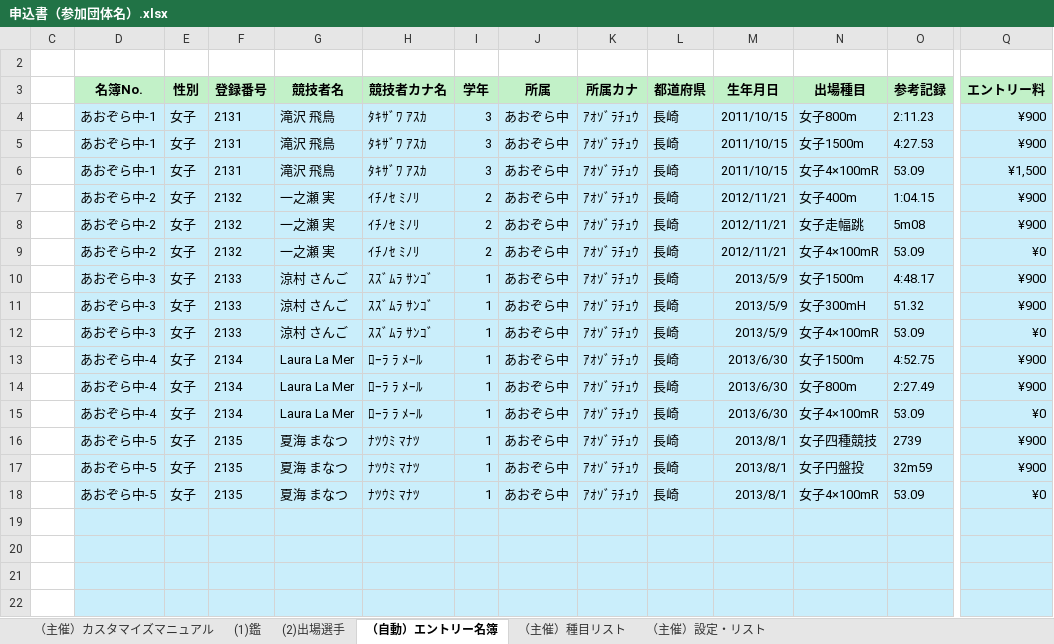
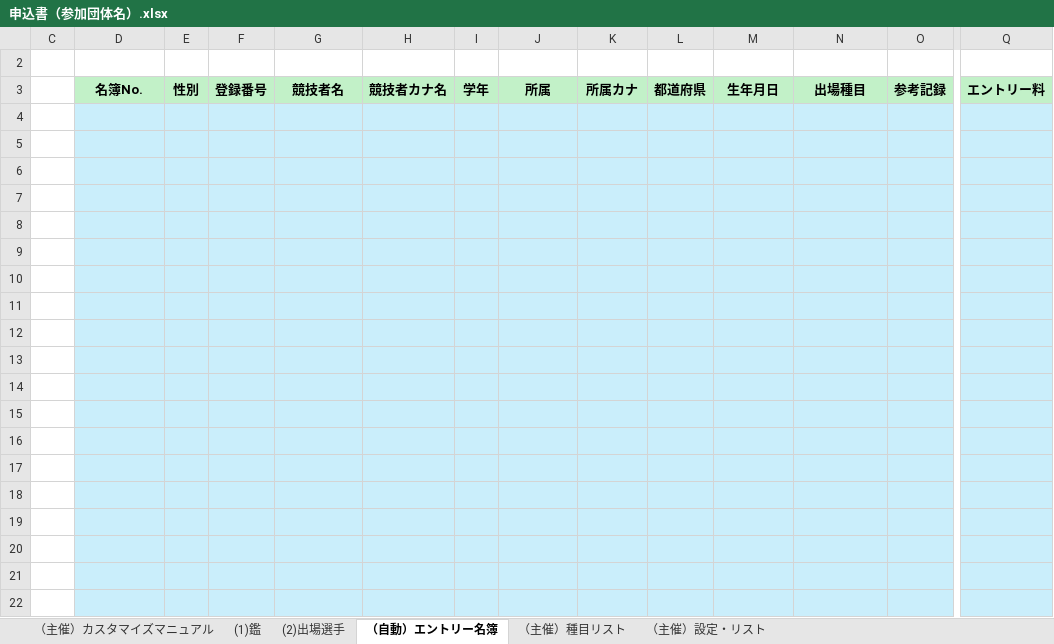
Before and after one commit to SHIMADONBEY/Athletic-MoushiCommu-Excel, an Excel workbook: template/申込書（参加団体名）.xlsx, sheet （自動）エントリー名簿, drawn as a sheet; only a part is shown, gaps mark what is left out; values as stored, in another font and other column widths than the file's, no borders; charts and pictures not drawn; rows hold the shown columns only; the diff names each change by its address in the sheet, - before the commit and + after, or states it on an @@ line.

```diff
--- a/template/申込書（参加団体名）.xlsx (sheet （自動）エントリー名簿)
+++ b/template/申込書（参加団体名）.xlsx (sheet （自動）エントリー名簿)
-row 4:  | あおぞら中-1 | 女子 | 2131 | 滝沢 飛鳥 | ﾀｷｻﾞﾜ ｱｽｶ | 3 | あおぞら中 | ｱｵｿﾞﾗﾁｭｳ | 長崎 | 2011/10/15 | 女子800m | 2:11.23 | ¥900
+row 4: (empty)
-row 5:  | あおぞら中-1 | 女子 | 2131 | 滝沢 飛鳥 | ﾀｷｻﾞﾜ ｱｽｶ | 3 | あおぞら中 | ｱｵｿﾞﾗﾁｭｳ | 長崎 | 2011/10/15 | 女子1500m | 4:27.53 | ¥900
+row 5: (empty)
-row 6:  | あおぞら中-1 | 女子 | 2131 | 滝沢 飛鳥 | ﾀｷｻﾞﾜ ｱｽｶ | 3 | あおぞら中 | ｱｵｿﾞﾗﾁｭｳ | 長崎 | 2011/10/15 | 女子4×100mR | 53.09 | ¥1,500
+row 6: (empty)
-row 7:  | あおぞら中-2 | 女子 | 2132 | 一之瀬 実 | ｲﾁﾉｾ ﾐﾉﾘ | 2 | あおぞら中 | ｱｵｿﾞﾗﾁｭｳ | 長崎 | 2012/11/21 | 女子400m | 1:04.15 | ¥900
+row 7: (empty)
-row 8:  | あおぞら中-2 | 女子 | 2132 | 一之瀬 実 | ｲﾁﾉｾ ﾐﾉﾘ | 2 | あおぞら中 | ｱｵｿﾞﾗﾁｭｳ | 長崎 | 2012/11/21 | 女子走幅跳 | 5m08 | ¥900
+row 8: (empty)
-row 9:  | あおぞら中-2 | 女子 | 2132 | 一之瀬 実 | ｲﾁﾉｾ ﾐﾉﾘ | 2 | あおぞら中 | ｱｵｿﾞﾗﾁｭｳ | 長崎 | 2012/11/21 | 女子4×100mR | 53.09 | ¥0
+row 9: (empty)
-row 10:  | あおぞら中-3 | 女子 | 2133 | 涼村 さんご | ｽｽﾞﾑﾗ ｻﾝｺﾞ | 1 | あおぞら中 | ｱｵｿﾞﾗﾁｭｳ | 長崎 | 2013/5/9 | 女子1500m | 4:48.17 | ¥900
+row 10: (empty)
-row 11:  | あおぞら中-3 | 女子 | 2133 | 涼村 さんご | ｽｽﾞﾑﾗ ｻﾝｺﾞ | 1 | あおぞら中 | ｱｵｿﾞﾗﾁｭｳ | 長崎 | 2013/5/9 | 女子300mH | 51.32 | ¥900
+row 11: (empty)
-row 12:  | あおぞら中-3 | 女子 | 2133 | 涼村 さんご | ｽｽﾞﾑﾗ ｻﾝｺﾞ | 1 | あおぞら中 | ｱｵｿﾞﾗﾁｭｳ | 長崎 | 2013/5/9 | 女子4×100mR | 53.09 | ¥0
+row 12: (empty)
-row 13:  | あおぞら中-4 | 女子 | 2134 | Laura La Mer | ﾛｰﾗ ﾗ ﾒｰﾙ | 1 | あおぞら中 | ｱｵｿﾞﾗﾁｭｳ | 長崎 | 2013/6/30 | 女子1500m | 4:52.75 | ¥900
+row 13: (empty)
-row 14:  | あおぞら中-4 | 女子 | 2134 | Laura La Mer | ﾛｰﾗ ﾗ ﾒｰﾙ | 1 | あおぞら中 | ｱｵｿﾞﾗﾁｭｳ | 長崎 | 2013/6/30 | 女子800m | 2:27.49 | ¥900
+row 14: (empty)
-row 15:  | あおぞら中-4 | 女子 | 2134 | Laura La Mer | ﾛｰﾗ ﾗ ﾒｰﾙ | 1 | あおぞら中 | ｱｵｿﾞﾗﾁｭｳ | 長崎 | 2013/6/30 | 女子4×100mR | 53.09 | ¥0
+row 15: (empty)
-row 16:  | あおぞら中-5 | 女子 | 2135 | 夏海 まなつ | ﾅﾂｳﾐ ﾏﾅﾂ | 1 | あおぞら中 | ｱｵｿﾞﾗﾁｭｳ | 長崎 | 2013/8/1 | 女子四種競技 | 2739 | ¥900
+row 16: (empty)
-row 17:  | あおぞら中-5 | 女子 | 2135 | 夏海 まなつ | ﾅﾂｳﾐ ﾏﾅﾂ | 1 | あおぞら中 | ｱｵｿﾞﾗﾁｭｳ | 長崎 | 2013/8/1 | 女子円盤投 | 32m59 | ¥900
+row 17: (empty)
-row 18:  | あおぞら中-5 | 女子 | 2135 | 夏海 まなつ | ﾅﾂｳﾐ ﾏﾅﾂ | 1 | あおぞら中 | ｱｵｿﾞﾗﾁｭｳ | 長崎 | 2013/8/1 | 女子4×100mR | 53.09 | ¥0
+row 18: (empty)
```
Also changed, not shown: sheet （主催）種目リスト, sheet (2)出場選手, sheet (1)鑑, sheet （主催）設定・リスト, hidden cells.
